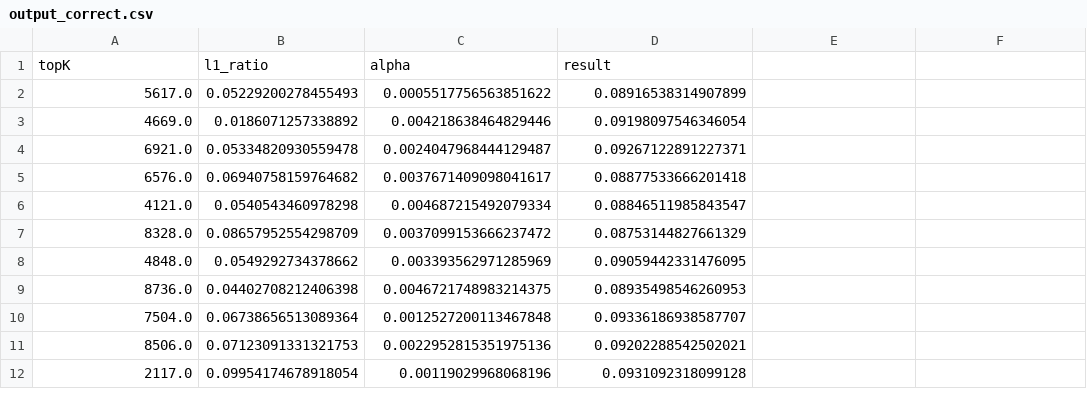
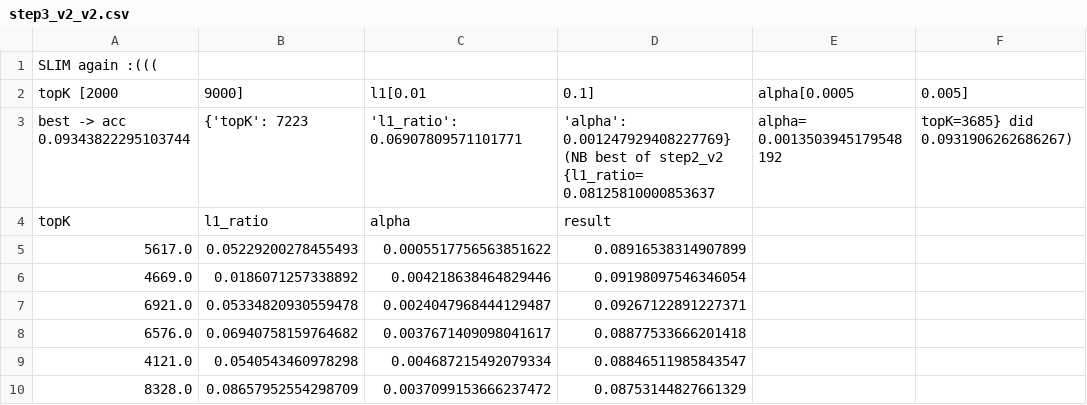
Before and after one commit to FrancescoZanella/RecSystems, a CSV file: MyTuning/SLIM/step3_v2_v2.csv (was MyTuning/SLIM/output_correct.csv), drawn as a sheet; only a part is shown; the shorter side is filled out with more unchanged rows; the diff names each change by its address in the sheet, - before the commit and + after, or states it on an @@ line.

Commit message:
Update and rename output_correct.csv to step3_v2_v2.csv

```diff
--- a/MyTuning/SLIM/output_correct.csv
+++ b/MyTuning/SLIM/step3_v2_v2.csv
+row 1: SLIM again :(((
+row 2: topK [2000 | 9000] | l1[0.01 | 0.1] | alpha[0.0005 | 0.005]
+row 3: best -> acc 0.09343822295103744 | {'topK': 7223 | 'l1_ratio': 0.06907809571101771 | 'alpha': 0.001247929408227769} (NB best of step2_v2 {l1_ratio= 0.08125810000853637 | alpha= 0.0013503945179548192 | topK=3685} did 0.0931906262686267)
```
